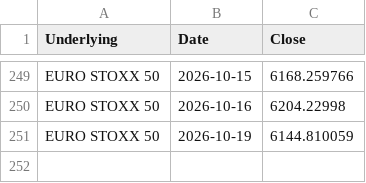
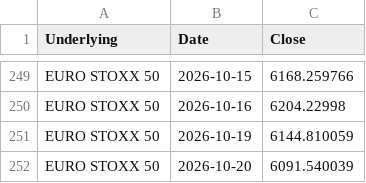
Before and after one commit to moby1de/LeverageLens-Events, a CSV file: index_lookback_EUROSTOXX50.csv, drawn as a sheet; only a part is shown, gaps mark what is left out.

Commit message:
Update index_lookback_EUROSTOXX50.csv

```diff
--- a/index_lookback_EUROSTOXX50.csv
+++ b/index_lookback_EUROSTOXX50.csv
@@ -251 +251,2 @@ EURO STOXX 50,2026-10-16,6204.22998
 EURO STOXX 50,2026-10-19,6144.810059
+EURO STOXX 50,2026-10-20,6091.540039
```
